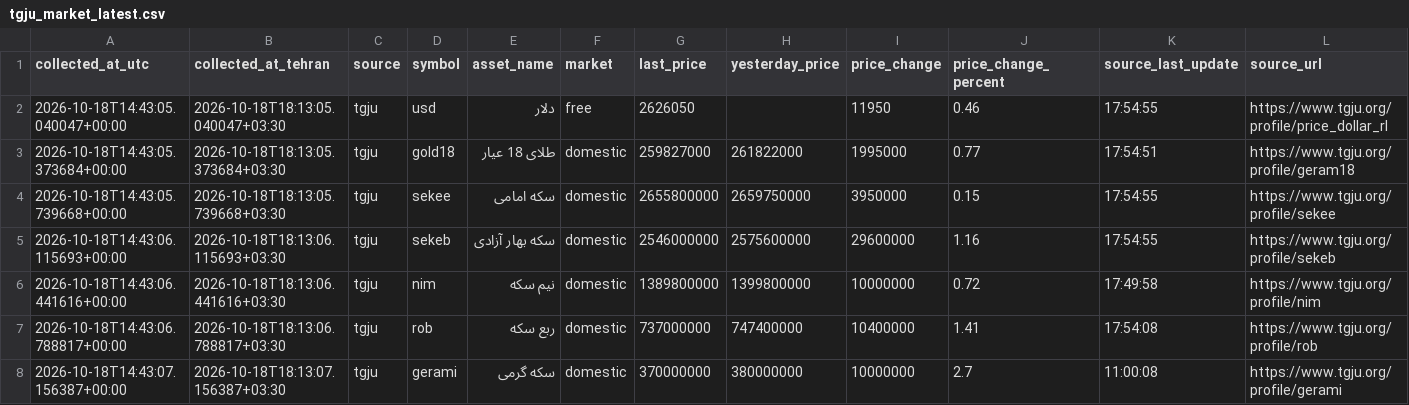
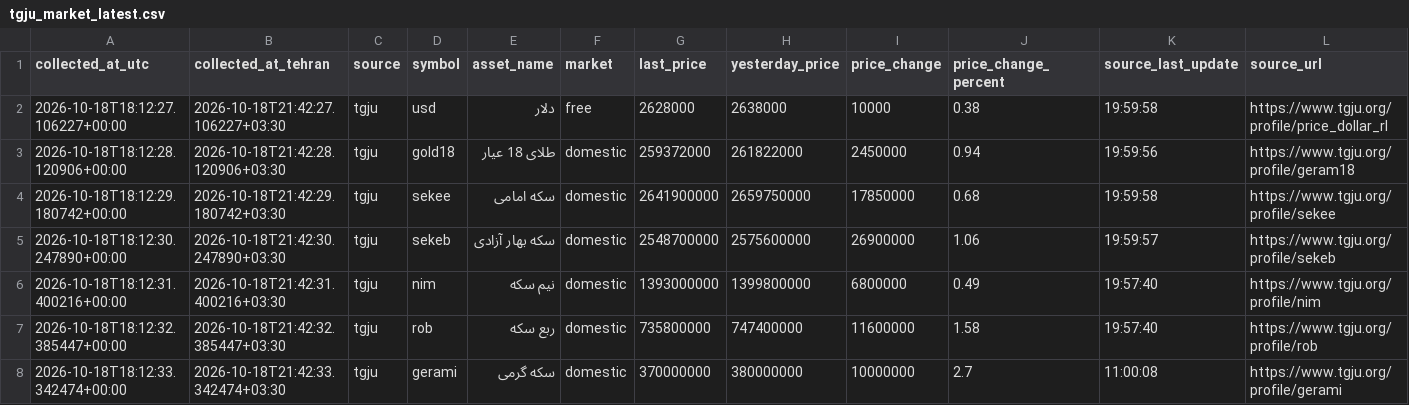
Before and after one commit to mahdi-price-monitor/price-monitor, a CSV file: data/tgju_market_latest.csv, drawn as a sheet.

```diff
--- a/data/tgju_market_latest.csv
+++ b/data/tgju_market_latest.csv
@@ -1,8 +1,8 @@
 collected_at_utc,collected_at_tehran,source,symbol,asset_name,market,last_price,yesterday_price,price_change,price_change_percent,source_last_update,source_url
-2026-10-18T14:43:05.040047+00:00,2026-10-18T18:13:05.040047+03:30,tgju,usd,دلار,free,2626050,,11950,0.46,17:54:55,https://www.tgju.org/profile/price_dollar_rl
-2026-10-18T14:43:05.373684+00:00,2026-10-18T18:13:05.373684+03:30,tgju,gold18,طلای 18 عیار,domestic,259827000,261822000,1995000,0.77,17:54:51,https://www.tgju.org/profile/geram18
-2026-10-18T14:43:05.739668+00:00,2026-10-18T18:13:05.739668+03:30,tgju,sekee,سکه امامی,domestic,2655800000,2659750000,3950000,0.15,17:54:55,https://www.tgju.org/profile/sekee
-2026-10-18T14:43:06.115693+00:00,2026-10-18T18:13:06.115693+03:30,tgju,sekeb,سکه بهار آزادی,domestic,2546000000,2575600000,29600000,1.16,17:54:55,https://www.tgju.org/profile/sekeb
-2026-10-18T14:43:06.441616+00:00,2026-10-18T18:13:06.441616+03:30,tgju,nim,نیم سکه,domestic,1389800000,1399800000,10000000,0.72,17:49:58,https://www.tgju.org/profile/nim
-2026-10-18T14:43:06.788817+00:00,2026-10-18T18:13:06.788817+03:30,tgju,rob,ربع سکه,domestic,737000000,747400000,10400000,1.41,17:54:08,https://www.tgju.org/profile/rob
-2026-10-18T14:43:07.156387+00:00,2026-10-18T18:13:07.156387+03:30,tgju,gerami,سکه گرمی,domestic,370000000,380000000,10000000,2.7,11:00:08,https://www.tgju.org/profile/gerami
+2026-10-18T18:12:27.106227+00:00,2026-10-18T21:42:27.106227+03:30,tgju,usd,دلار,free,2628000,2638000,10000,0.38,19:59:58,https://www.tgju.org/profile/price_dollar_rl
+2026-10-18T18:12:28.120906+00:00,2026-10-18T21:42:28.120906+03:30,tgju,gold18,طلای 18 عیار,domestic,259372000,261822000,2450000,0.94,19:59:56,https://www.tgju.org/profile/geram18
+2026-10-18T18:12:29.180742+00:00,2026-10-18T21:42:29.180742+03:30,tgju,sekee,سکه امامی,domestic,2641900000,2659750000,17850000,0.68,19:59:58,https://www.tgju.org/profile/sekee
+2026-10-18T18:12:30.247890+00:00,2026-10-18T21:42:30.247890+03:30,tgju,sekeb,سکه بهار آزادی,domestic,2548700000,2575600000,26900000,1.06,19:59:57,https://www.tgju.org/profile/sekeb
+2026-10-18T18:12:31.400216+00:00,2026-10-18T21:42:31.400216+03:30,tgju,nim,نیم سکه,domestic,1393000000,1399800000,6800000,0.49,19:57:40,https://www.tgju.org/profile/nim
+2026-10-18T18:12:32.385447+00:00,2026-10-18T21:42:32.385447+03:30,tgju,rob,ربع سکه,domestic,735800000,747400000,11600000,1.58,19:57:40,https://www.tgju.org/profile/rob
+2026-10-18T18:12:33.342474+00:00,2026-10-18T21:42:33.342474+03:30,tgju,gerami,سکه گرمی,domestic,370000000,380000000,10000000,2.7,11:00:08,https://www.tgju.org/profile/gerami
```
Also changed, not shown: data/tgju_dashboard.csv, data/tgju_market_history.csv, 1 other file.
